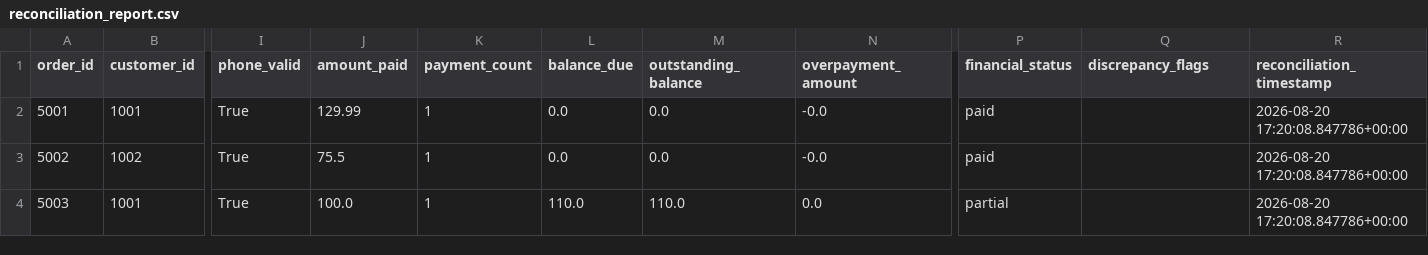
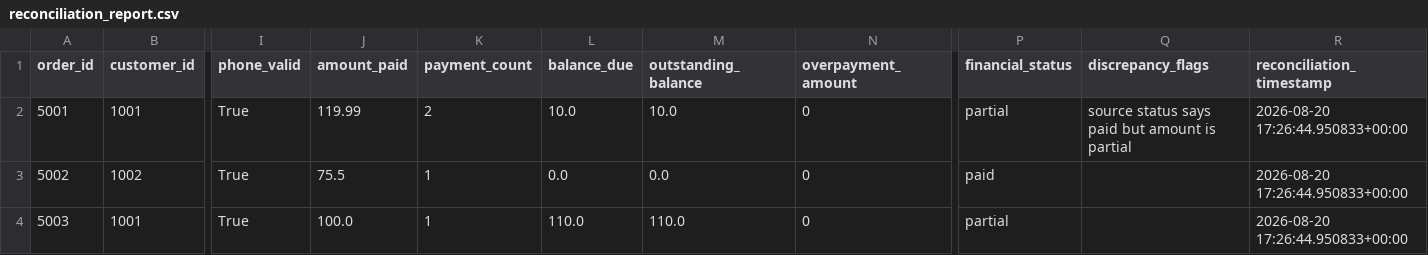
Before and after one commit to quangshuynh/business-data-automation, a CSV file: output/reconciliation_report.csv, drawn as a sheet; only a part is shown, gaps mark what is left out; the diff names each change by its address in the sheet, - before the commit and + after, or states it on an @@ line.

Commit message:
refund/payment model + tests

```diff
--- a/output/reconciliation_report.csv
+++ b/output/reconciliation_report.csv
-J2 (amount_paid): 129.99
+J2 (amount_paid): 119.99
-K2 (payment_count): 1
+K2 (payment_count): 2
-L2 (balance_due): 0.0
+L2 (balance_due): 10.0
-M2 (outstanding_balance): 0.0
+M2 (outstanding_balance): 10.0
-N2:N3 (overpayment_amount): -0.0
+N2:N3 (overpayment_amount): 0
-P2 (financial_status): paid
+P2 (financial_status): partial
-Q2 (discrepancy_flags): (empty)
+Q2 (discrepancy_flags): source status says paid but amount is partial
-R2:R4 (reconciliation_timestamp): 2026-08-20 17:20:08.847786+00:00
+R2:R4 (reconciliation_timestamp): 2026-08-20 17:26:44.950833+00:00
-N4 (overpayment_amount): 0.0
+N4 (overpayment_amount): 0
```
Also changed, not shown: output/invalid_payments.csv, 14 other files.
